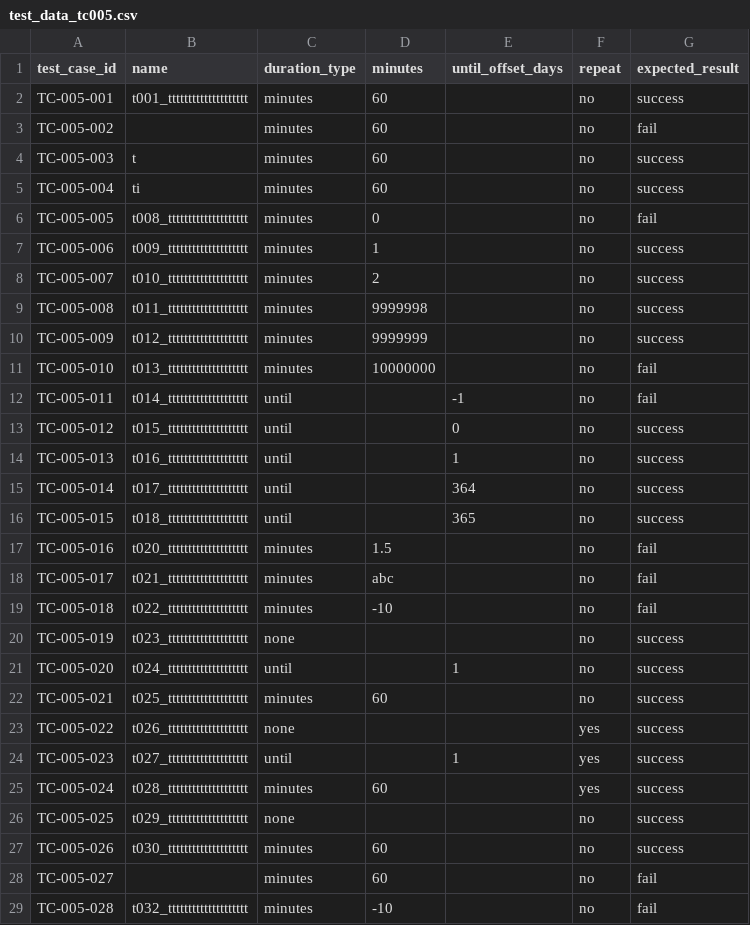
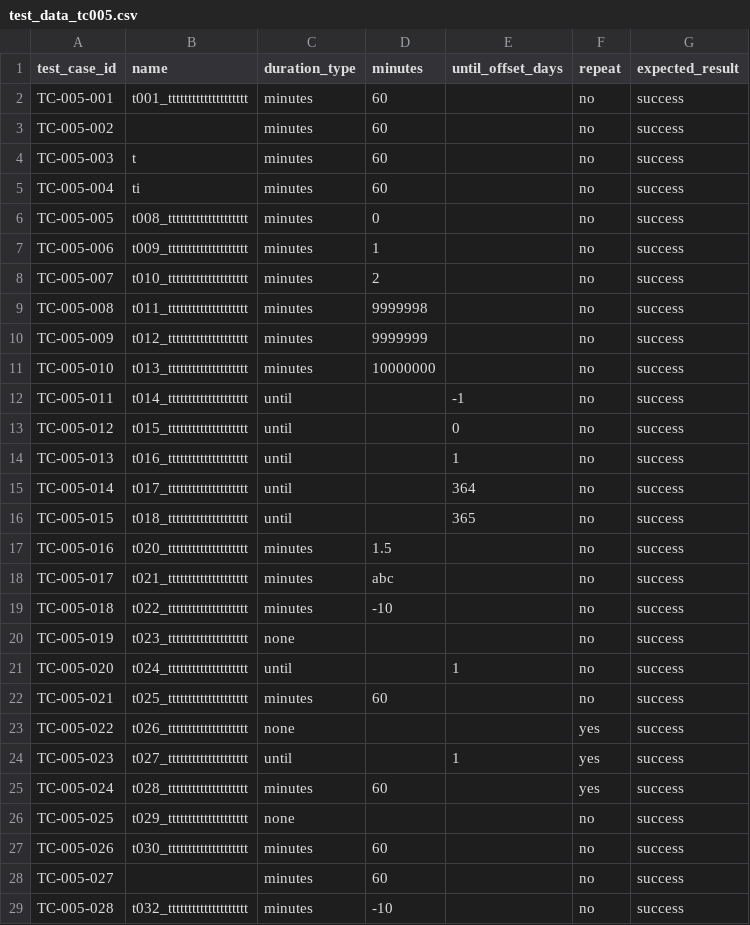
Before and after one commit to TruongMarco1305/swe-testing, a CSV file: level1/test_data_tc005.csv, drawn as a sheet.

```diff
--- a/level1/test_data_tc005.csv
+++ b/level1/test_data_tc005.csv
@@ -2,6 +2,6 @@ test_case_id,name,duration_type,minutes,until_offset_days,repeat,expected_result
 TC-005-001,t001_tttttttttttttttttttt,minutes,60,,no,success
-TC-005-002,,minutes,60,,no,fail
+TC-005-002,,minutes,60,,no,success
 TC-005-003,t,minutes,60,,no,success
 TC-005-004,ti,minutes,60,,no,success
-TC-005-005,t008_tttttttttttttttttttt,minutes,0,,no,fail
+TC-005-005,t008_tttttttttttttttttttt,minutes,0,,no,success
 TC-005-006,t009_tttttttttttttttttttt,minutes,1,,no,success
@@ -10,4 +10,4 @@ TC-005-008,t011_tttttttttttttttttttt,minutes,9999998,,no,success
 TC-005-009,t012_tttttttttttttttttttt,minutes,9999999,,no,success
-TC-005-010,t013_tttttttttttttttttttt,minutes,10000000,,no,fail
-TC-005-011,t014_tttttttttttttttttttt,until,,-1,no,fail
+TC-005-010,t013_tttttttttttttttttttt,minutes,10000000,,no,success
+TC-005-011,t014_tttttttttttttttttttt,until,,-1,no,success
 TC-005-012,t015_tttttttttttttttttttt,until,,0,no,success
@@ -16,5 +16,5 @@ TC-005-014,t017_tttttttttttttttttttt,until,,364,no,success
 TC-005-015,t018_tttttttttttttttttttt,until,,365,no,success
-TC-005-016,t020_tttttttttttttttttttt,minutes,1.5,,no,fail
-TC-005-017,t021_tttttttttttttttttttt,minutes,abc,,no,fail
-TC-005-018,t022_tttttttttttttttttttt,minutes,-10,,no,fail
+TC-005-016,t020_tttttttttttttttttttt,minutes,1.5,,no,success
+TC-005-017,t021_tttttttttttttttttttt,minutes,abc,,no,success
+TC-005-018,t022_tttttttttttttttttttt,minutes,-10,,no,success
 TC-005-019,t023_tttttttttttttttttttt,none,,,no,success
@@ -27,3 +27,3 @@ TC-005-025,t029_tttttttttttttttttttt,none,,,no,success
 TC-005-026,t030_tttttttttttttttttttt,minutes,60,,no,success
-TC-005-027,,minutes,60,,no,fail
-TC-005-028,t032_tttttttttttttttttttt,minutes,-10,,no,fail
+TC-005-027,,minutes,60,,no,success
+TC-005-028,t032_tttttttttttttttttttt,minutes,-10,,no,success
```
Also changed, not shown: 2 other files.
